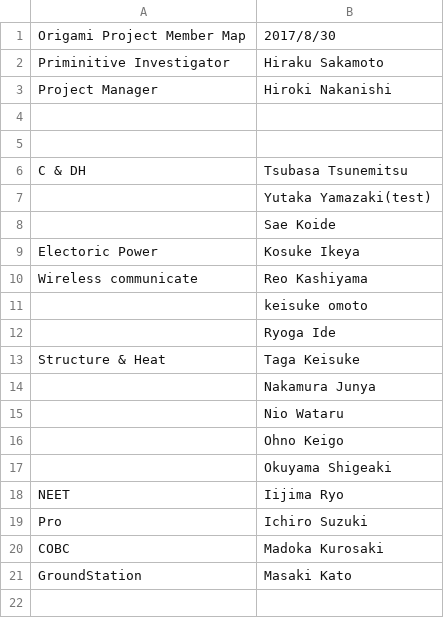
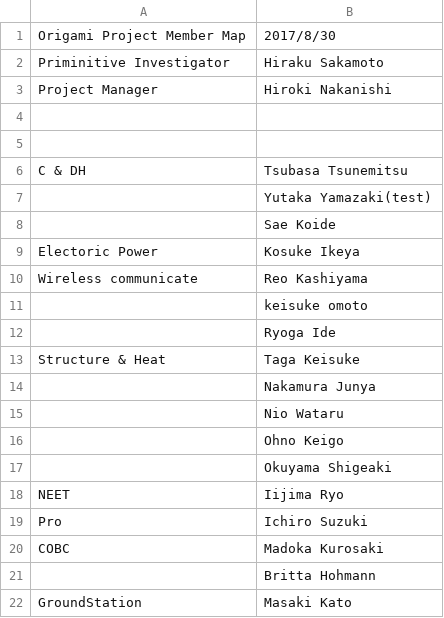
Before and after one commit to OrigamiSat1Project/Practice, a CSV file: member.csv, drawn as a sheet; the diff names each change by its address in the sheet, - before the commit and + after, or states it on an @@ line.

Commit message:
Update member.csv

```diff
--- a/member.csv
+++ b/member.csv
+row 21:  | Britta Hohmann
```
